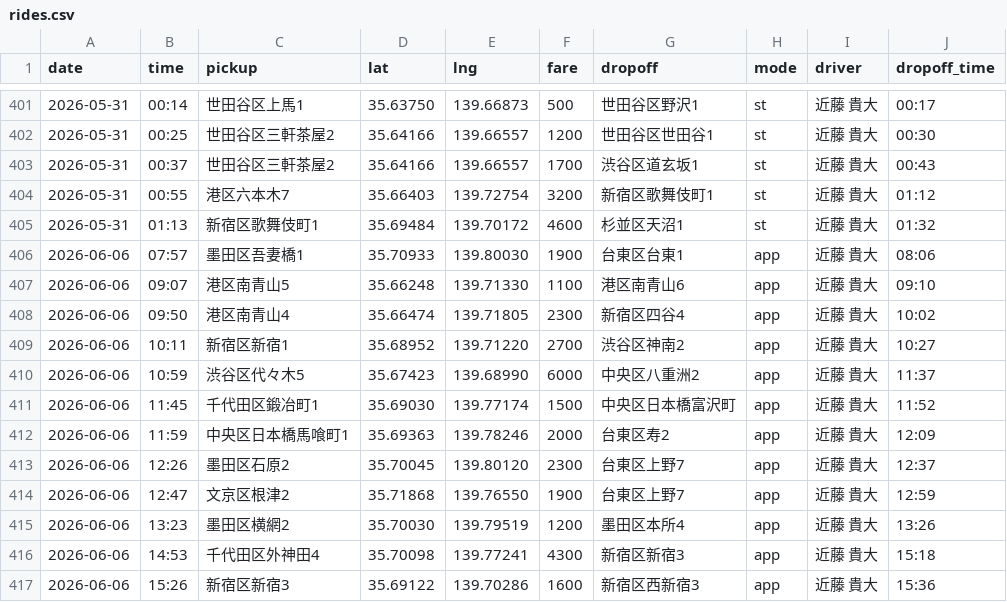
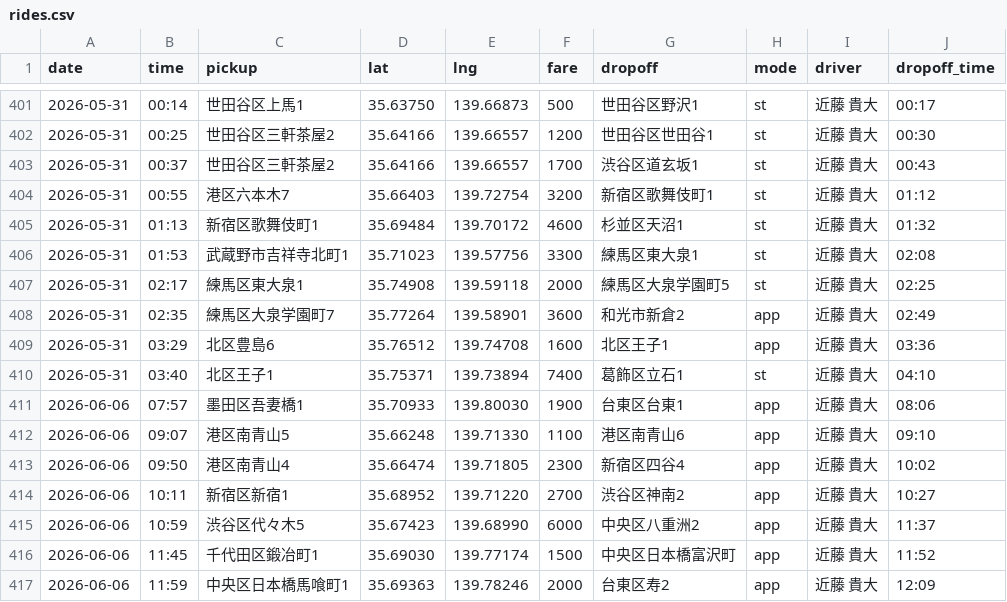
Before and after one commit to kondo-takahiro/taxi-map, a CSV file: rides.csv, drawn as a sheet; only a part is shown, gaps mark what is left out; the shorter side is filled out with more unchanged rows; the diff names each change by its address in the sheet, - before the commit and + after, or states it on an @@ line.

```diff
--- a/rides.csv
+++ b/rides.csv
+row 406: 2026-05-31 | 01:53 | 武蔵野市吉祥寺北町1 | 35.71023 | 139.57756 | 3300 | 練馬区東大泉1 | st | 近藤 貴大 | 02:08
+row 407: 2026-05-31 | 02:17 | 練馬区東大泉1 | 35.74908 | 139.59118 | 2000 | 練馬区大泉学園町5 | st | 近藤 貴大 | 02:25
+row 408: 2026-05-31 | 02:35 | 練馬区大泉学園町7 | 35.77264 | 139.58901 | 3600 | 和光市新倉2 | app | 近藤 貴大 | 02:49
+row 409: 2026-05-31 | 03:29 | 北区豊島6 | 35.76512 | 139.74708 | 1600 | 北区王子1 | app | 近藤 貴大 | 03:36
+row 410: 2026-05-31 | 03:40 | 北区王子1 | 35.75371 | 139.73894 | 7400 | 葛飾区立石1 | st | 近藤 貴大 | 04:10
```
